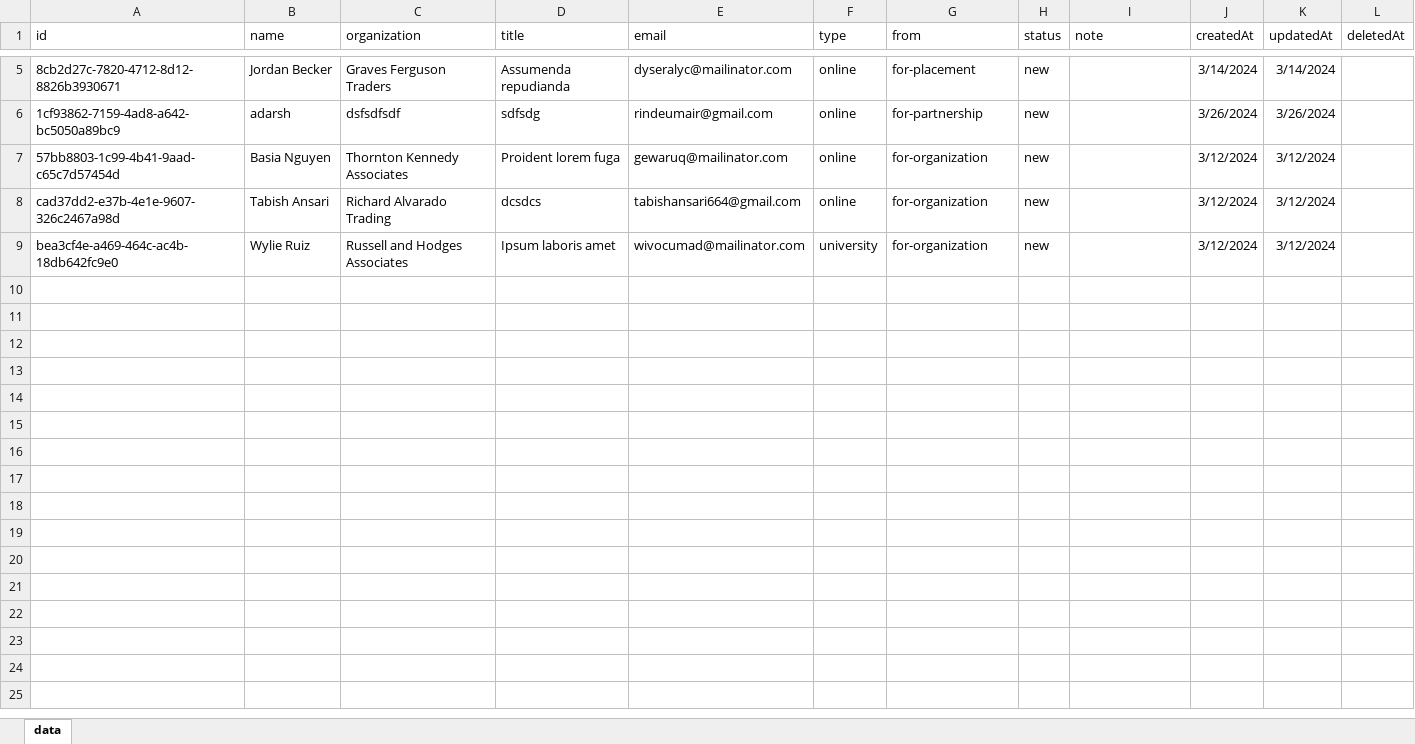
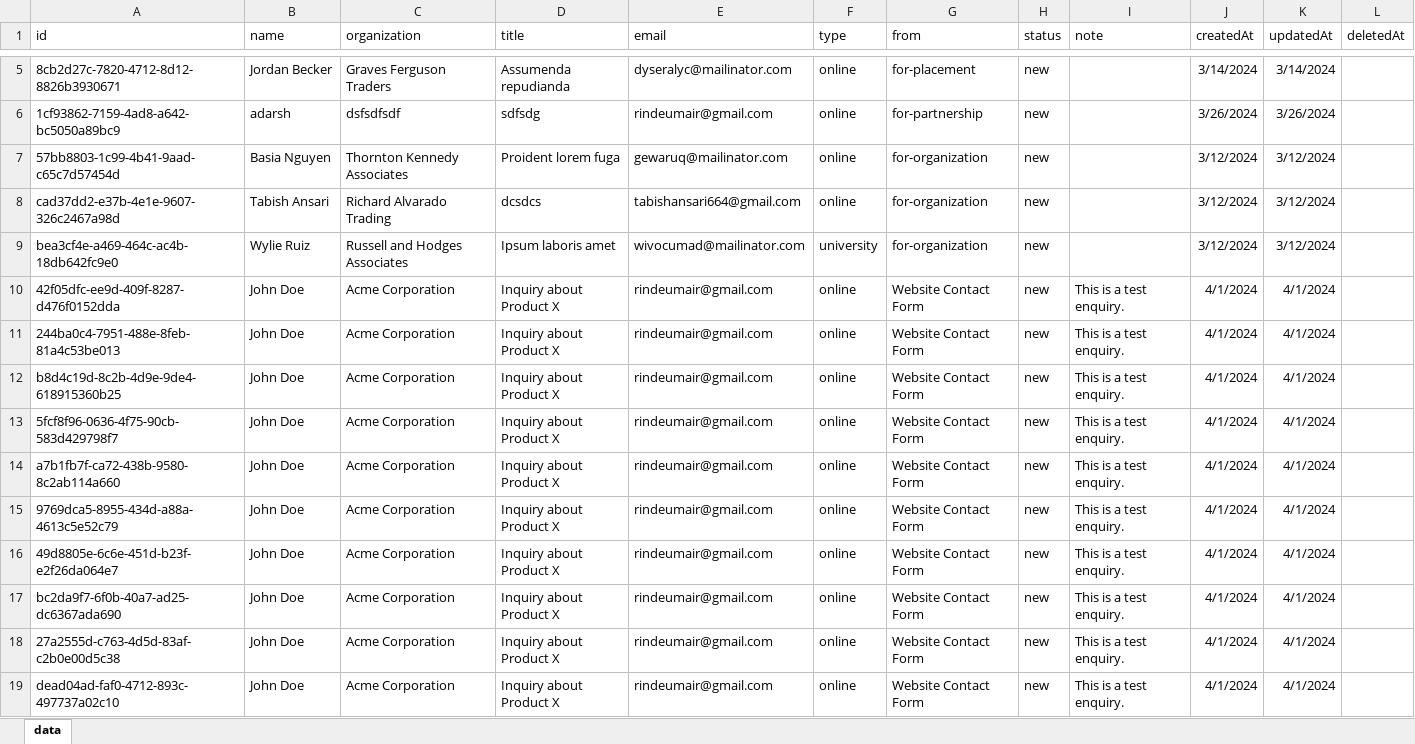
Before and after one commit to faizerShaikh/LMS, an Excel workbook: backend/src/public/enquiries/enquiries-details.xlsx, sheet data, drawn as a sheet; only a part is shown, gaps mark what is left out; values as stored, in another font and other column widths than the file's, no borders; the diff covers the shown part only; the diff names each change by its address in the sheet, - before the commit and + after, or states it on an @@ line.

Commit message:
path for excel is fixed for enquiry

```diff
--- a/backend/src/public/enquiries/enquiries-details.xlsx (sheet data)
+++ b/backend/src/public/enquiries/enquiries-details.xlsx (sheet data)
+row 10: 42f05dfc-ee9d-409f-8287-d476f0152dda | John Doe | Acme Corporation | Inquiry about Product X | rindeumair@gmail.com | online | Website Contact Form | new | This is a test enquiry. | 4/1/2024 | 4/1/2024
+row 11: 244ba0c4-7951-488e-8feb-81a4c53be013 | John Doe | Acme Corporation | Inquiry about Product X | rindeumair@gmail.com | online | Website Contact Form | new | This is a test enquiry. | 4/1/2024 | 4/1/2024
+row 12: b8d4c19d-8c2b-4d9e-9de4-618915360b25 | John Doe | Acme Corporation | Inquiry about Product X | rindeumair@gmail.com | online | Website Contact Form | new | This is a test enquiry. | 4/1/2024 | 4/1/2024
+row 13: 5fcf8f96-0636-4f75-90cb-583d429798f7 | John Doe | Acme Corporation | Inquiry about Product X | rindeumair@gmail.com | online | Website Contact Form | new | This is a test enquiry. | 4/1/2024 | 4/1/2024
+row 14: a7b1fb7f-ca72-438b-9580-8c2ab114a660 | John Doe | Acme Corporation | Inquiry about Product X | rindeumair@gmail.com | online | Website Contact Form | new | This is a test enquiry. | 4/1/2024 | 4/1/2024
+row 15: 9769dca5-8955-434d-a88a-4613c5e52c79 | John Doe | Acme Corporation | Inquiry about Product X | rindeumair@gmail.com | online | Website Contact Form | new | This is a test enquiry. | 4/1/2024 | 4/1/2024
+row 16: 49d8805e-6c6e-451d-b23f-e2f26da064e7 | John Doe | Acme Corporation | Inquiry about Product X | rindeumair@gmail.com | online | Website Contact Form | new | This is a test enquiry. | 4/1/2024 | 4/1/2024
+row 17: bc2da9f7-6f0b-40a7-ad25-dc6367ada690 | John Doe | Acme Corporation | Inquiry about Product X | rindeumair@gmail.com | online | Website Contact Form | new | This is a test enquiry. | 4/1/2024 | 4/1/2024
+row 18: 27a2555d-c763-4d5d-83af-c2b0e00d5c38 | John Doe | Acme Corporation | Inquiry about Product X | rindeumair@gmail.com | online | Website Contact Form | new | This is a test enquiry. | 4/1/2024 | 4/1/2024
+row 19: dead04ad-faf0-4712-893c-497737a02c10 | John Doe | Acme Corporation | Inquiry about Product X | rindeumair@gmail.com | online | Website Contact Form | new | This is a test enquiry. | 4/1/2024 | 4/1/2024
```
Also changed, not shown: 25 added rows elsewhere in this sheet, 1 other file.
